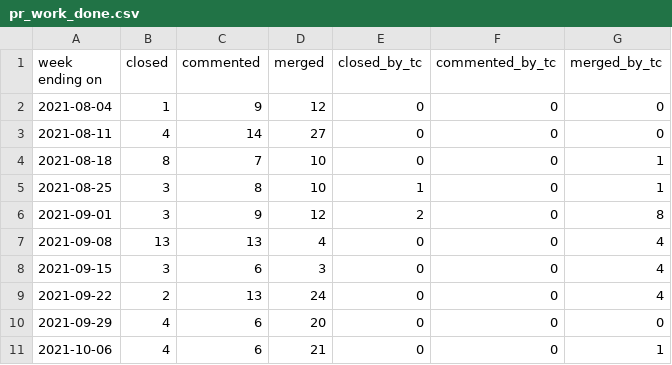
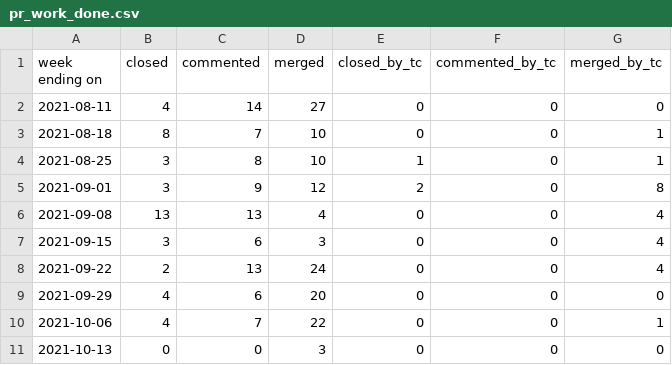
Before and after one commit to overlookinfra/community_management, a CSV file: docs/pr_work_done.csv, drawn as a sheet.

```diff
--- a/docs/pr_work_done.csv
+++ b/docs/pr_work_done.csv
@@ -1,3 +1,2 @@
 week ending on,closed,commented,merged,closed_by_tc,commented_by_tc,merged_by_tc
-2021-08-04,1,9,12,0,0,0
 2021-08-11,4,14,27,0,0,0
@@ -10,2 +9,3 @@ week ending on,closed,commented,merged,closed_by_tc,commented_by_tc,merged_by_tc
 2021-09-29,4,6,20,0,0,0
-2021-10-06,4,6,21,0,0,1
+2021-10-06,4,7,22,0,0,1
+2021-10-13,0,0,3,0,0,0
```
Also changed, not shown: created_per_day.csv, docs/created_per_day.csv, 25 other files.
